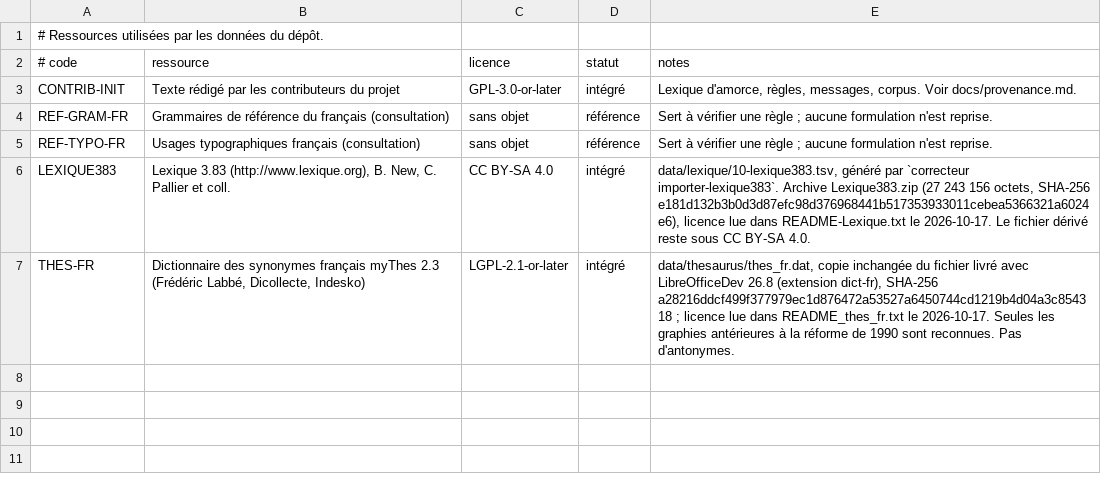
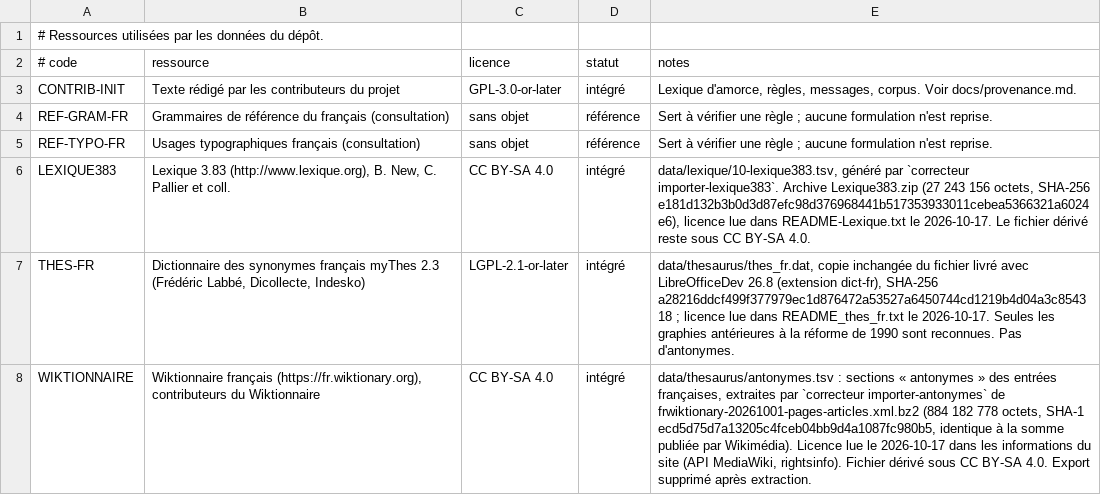
Before and after one commit to Bicyclean/correcteur, a TSV file: data/SOURCES.tsv, drawn as a sheet; the diff names each change by its address in the sheet, - before the commit and + after, or states it on an @@ line.

```diff
--- a/data/SOURCES.tsv
+++ b/data/SOURCES.tsv
+row 8: WIKTIONNAIRE | Wiktionnaire français (https://fr.wiktionary.org), contributeurs du Wiktionnaire | CC BY-SA 4.0 | intégré | data/thesaurus/antonymes.tsv : sections « antonymes » des entrées françaises, extraites par `correcteur importer-antonymes` de frwiktionary-20261001-pages-articles.xml.bz2 (884 182 778 octets, SHA-1 ecd5d75d7a13205c4fceb04bb9d4a1087fc980b5, identique à la somme publiée par Wikimédia). Licence lue le 2026-10-17 dans les informations du site (API MediaWiki, rightsinfo). Fichier dérivé sous CC BY-SA 4.0. Export supprimé après extraction.
```
Also changed, not shown: 3 other files.
